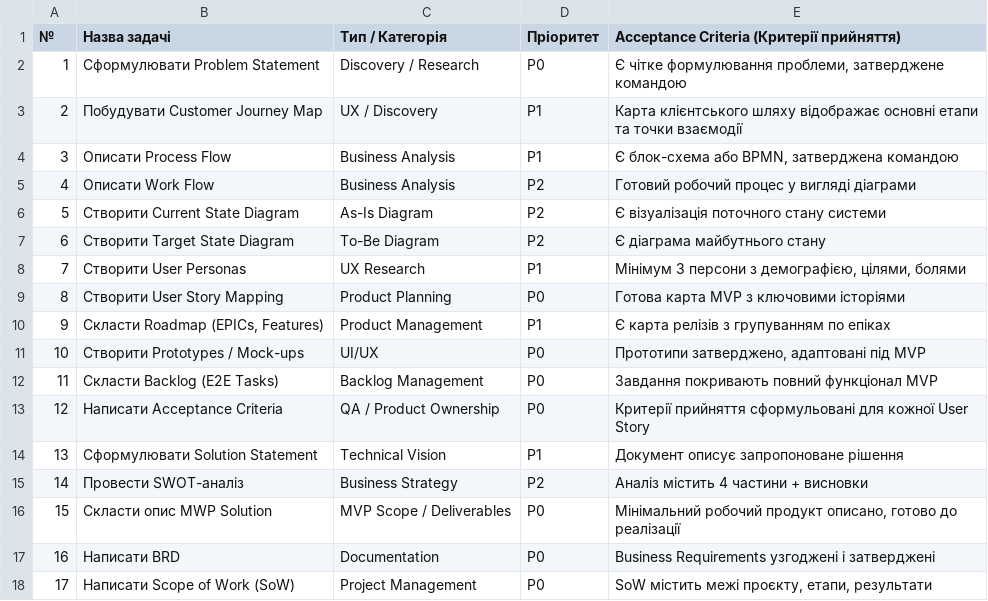
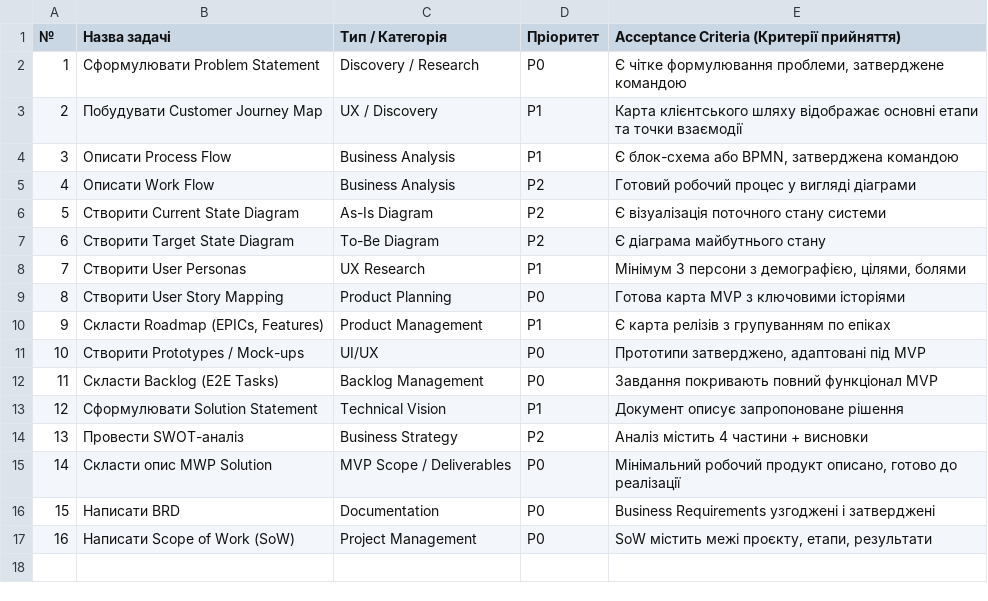
Before and after one commit to Andrewakiv/inventory_managment_system, a CSV file: product_backlog.csv, drawn as a sheet; removed rows and columns are numbered as before the commit, all else as after; the diff names each change by its address in the sheet, - before the commit and + after, or states it on an @@ line.

Commit message:
Update product_backlog.csv

```diff
--- a/product_backlog.csv
+++ b/product_backlog.csv
-row 13: 12 | Написати Acceptance Criteria | QA / Product Ownership | P0 | Критерії прийняття сформульовані для кожної User Story
@@ column A (№) renumbered from row 13 down @@
```
